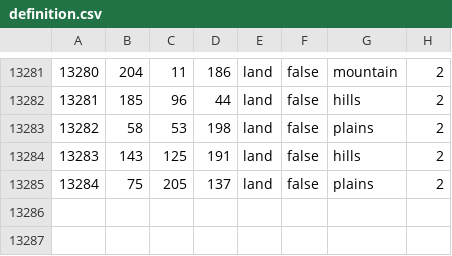
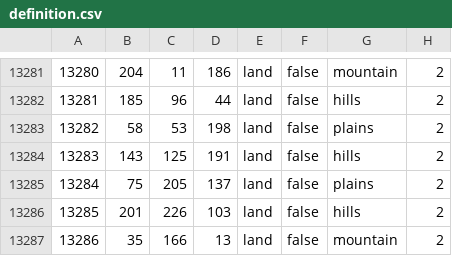
Before and after one commit to Heritier-Du-Roi-Team/heritierduroi, a CSV file: map/definition.csv, drawn as a sheet; only a part is shown, gaps mark what is left out.

```diff
--- a/map/definition.csv
+++ b/map/definition.csv
@@ -13285 +13285,3 @@
 13284;75;205;137;land;false;plains;2
+13285;201;226;103;land;false;hills;2
+13286;35;166;13;land;false;mountain;2
```
Also changed, not shown: 52 other files.
